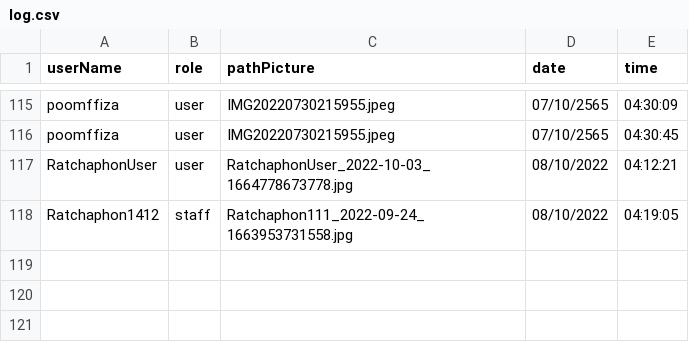
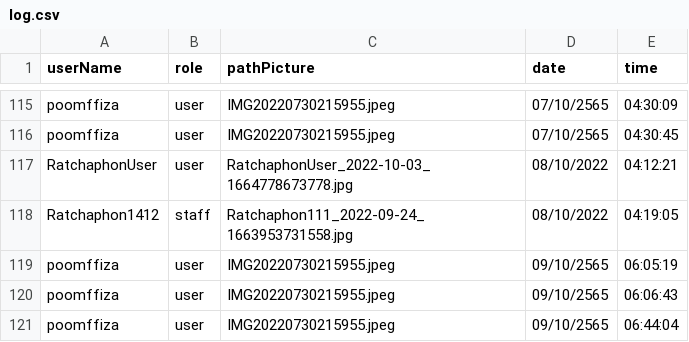
Before and after one commit to Ratchaphon1412/Student-Complaints, a CSV file: database/log.csv, drawn as a sheet; only a part is shown, gaps mark what is left out.

Commit message:
feature comment report User or post

```diff
--- a/database/log.csv
+++ b/database/log.csv
@@ -118 +118,4 @@ RatchaphonUser,user,"RatchaphonUser_2022-10-03_1664778673778.jpg",08/10/2022,04:
 Ratchaphon1412,staff,"Ratchaphon111_2022-09-24_1663953731558.jpg",08/10/2022,04:19:05
+poomffiza,user,IMG20220730215955.jpeg,09/10/2565,06:05:19
+poomffiza,user,IMG20220730215955.jpeg,09/10/2565,06:06:43
+poomffiza,user,IMG20220730215955.jpeg,09/10/2565,06:44:04
```
Also changed, not shown: database/requestban.csv, 5 other files.
